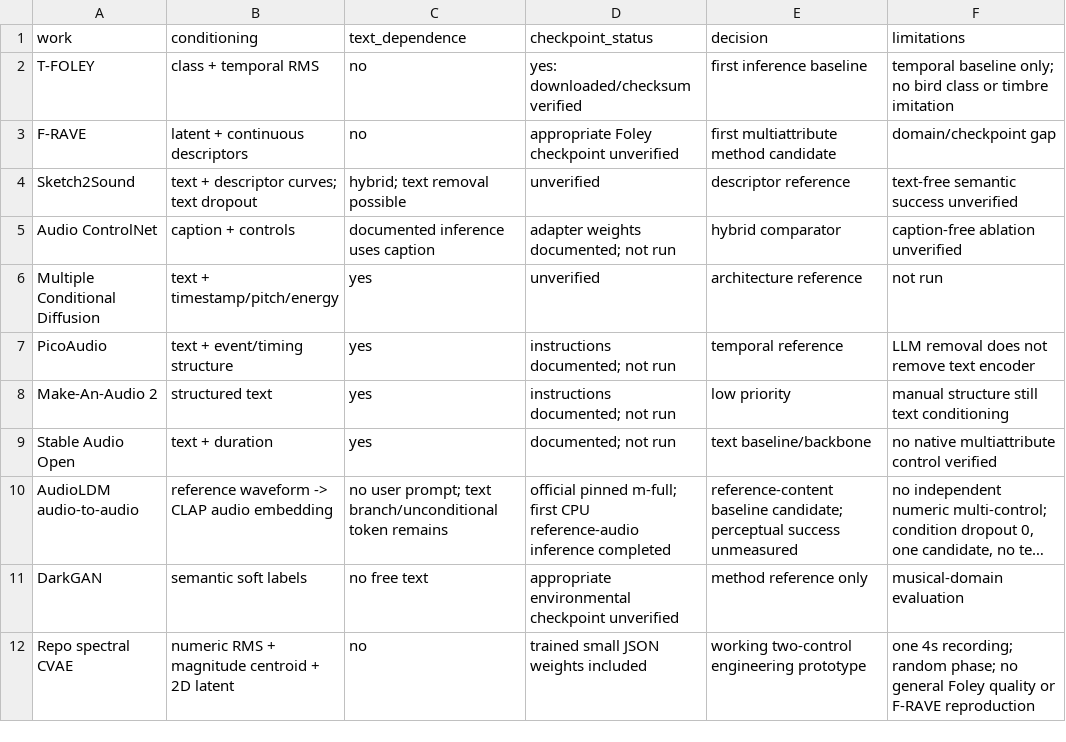
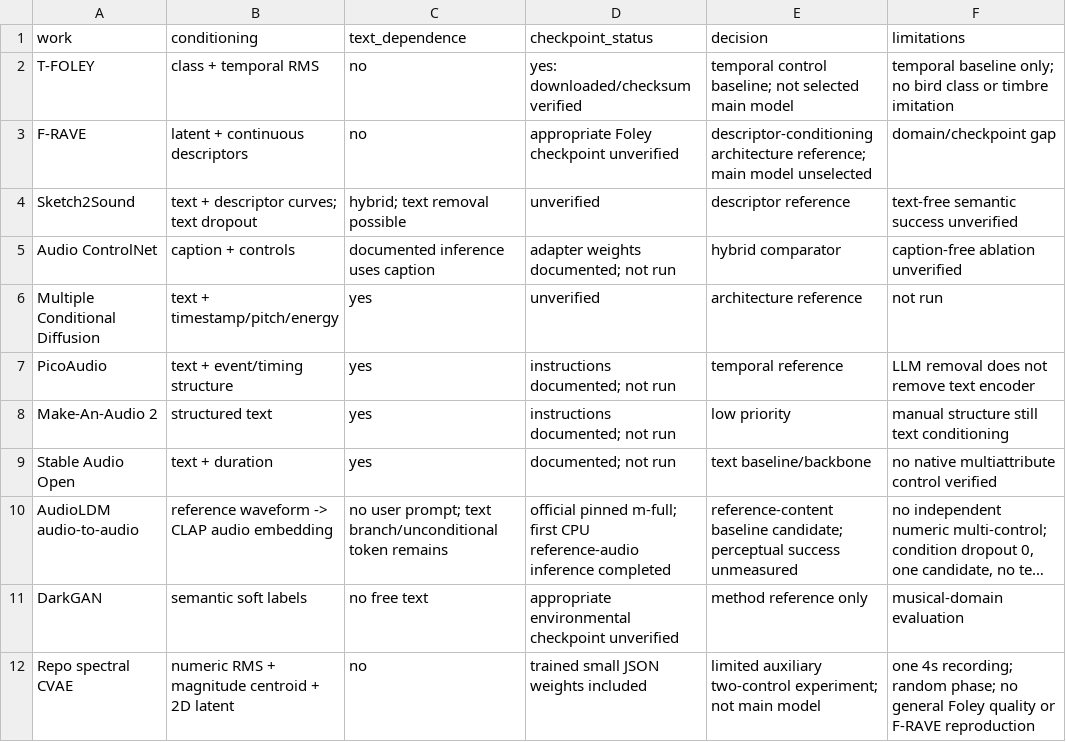
Before and after one commit to kaang457/sound-gen, a CSV file: results/tables/literature_comparison.csv, drawn as a sheet; long unchanged cells end in …; the diff names each change by its address in the sheet, - before the commit and + after, or states it on an @@ line.

Commit message:
Reframe project around extensible parametric Foley generation and architecture selection

```diff
--- a/results/tables/literature_comparison.csv
+++ b/results/tables/literature_comparison.csv
-E2 (decision): first inference baseline
+E2 (decision): temporal control baseline; not selected main model
-E3 (decision): first multiattribute method candidate
+E3 (decision): descriptor-conditioning architecture reference; main model unselected
-E12 (decision): working two-control engineering prototype
+E12 (decision): limited auxiliary two-control experiment; not main model
```
Also changed, not shown: 10 other files.
